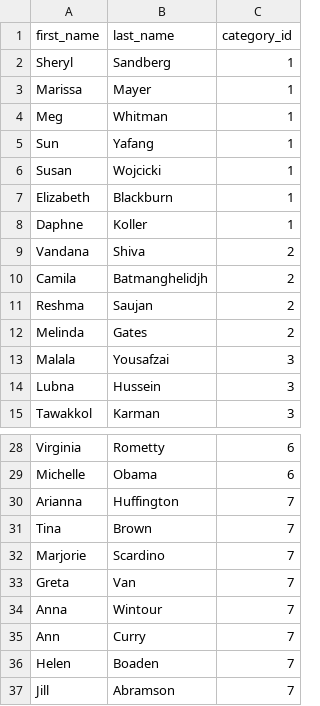
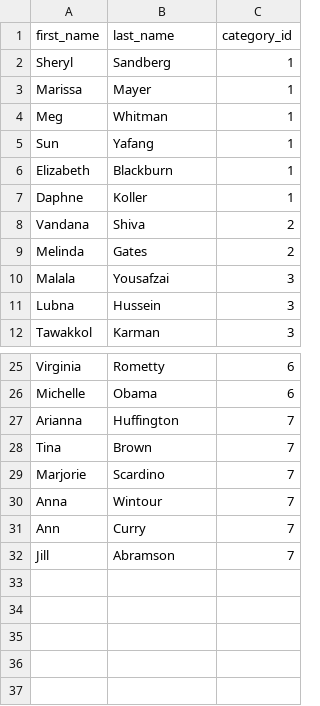
Before and after one commit to cemmanuel1/chimehack, a CSV file: women.csv, drawn as a sheet; only a part is shown, gaps mark what is left out; the diff names each change by its address in the sheet, - before the commit and + after, or states it on an @@ line.

```diff
--- a/women.csv
+++ b/women.csv
-row 6: Susan | Wojcicki | 1
-row 10: Camila | Batmanghelidjh | 2
-row 11: Reshma | Saujan | 2
-row 33: Greta | Van | 7
-row 36: Helen | Boaden | 7
```
Also changed, not shown: 6 other files.
